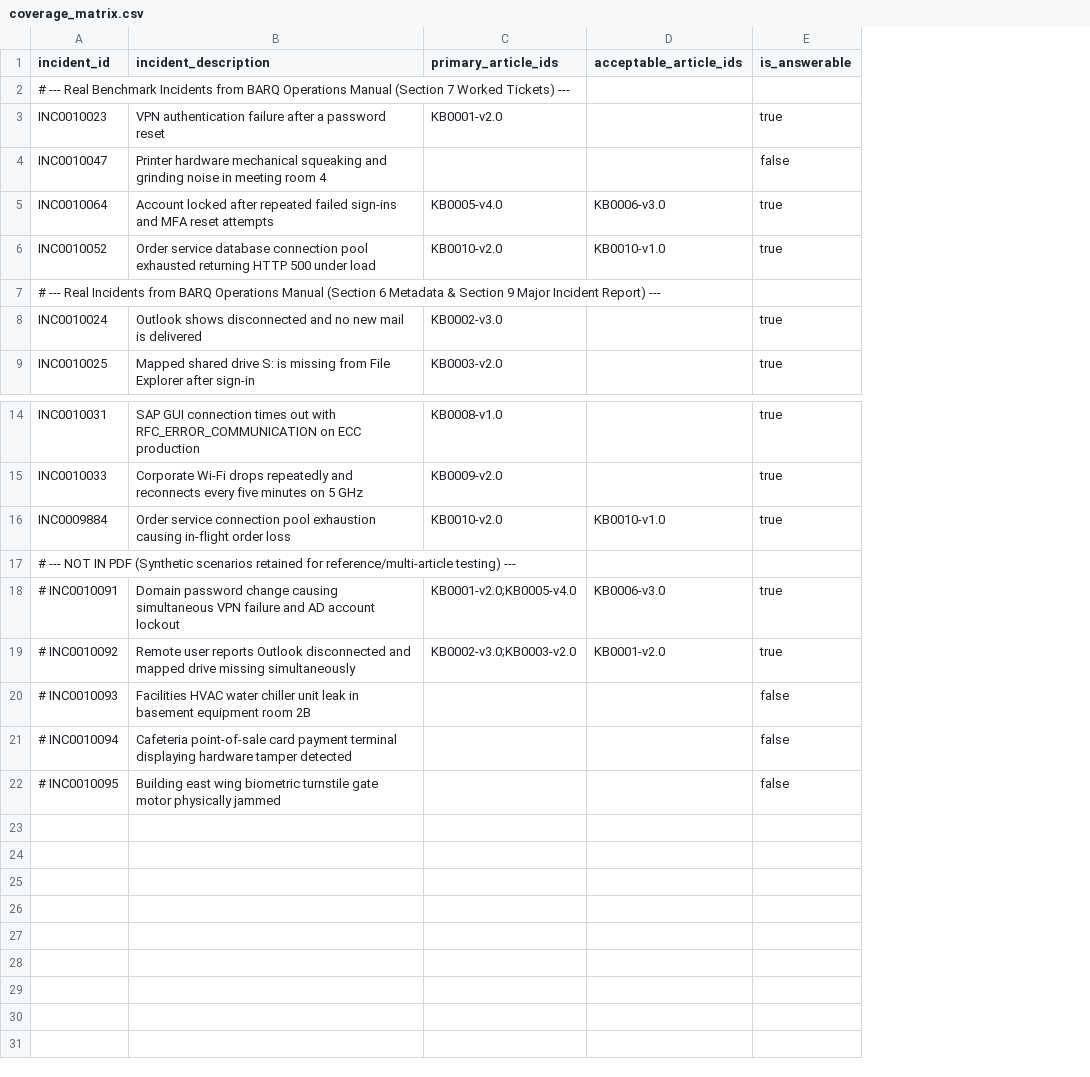
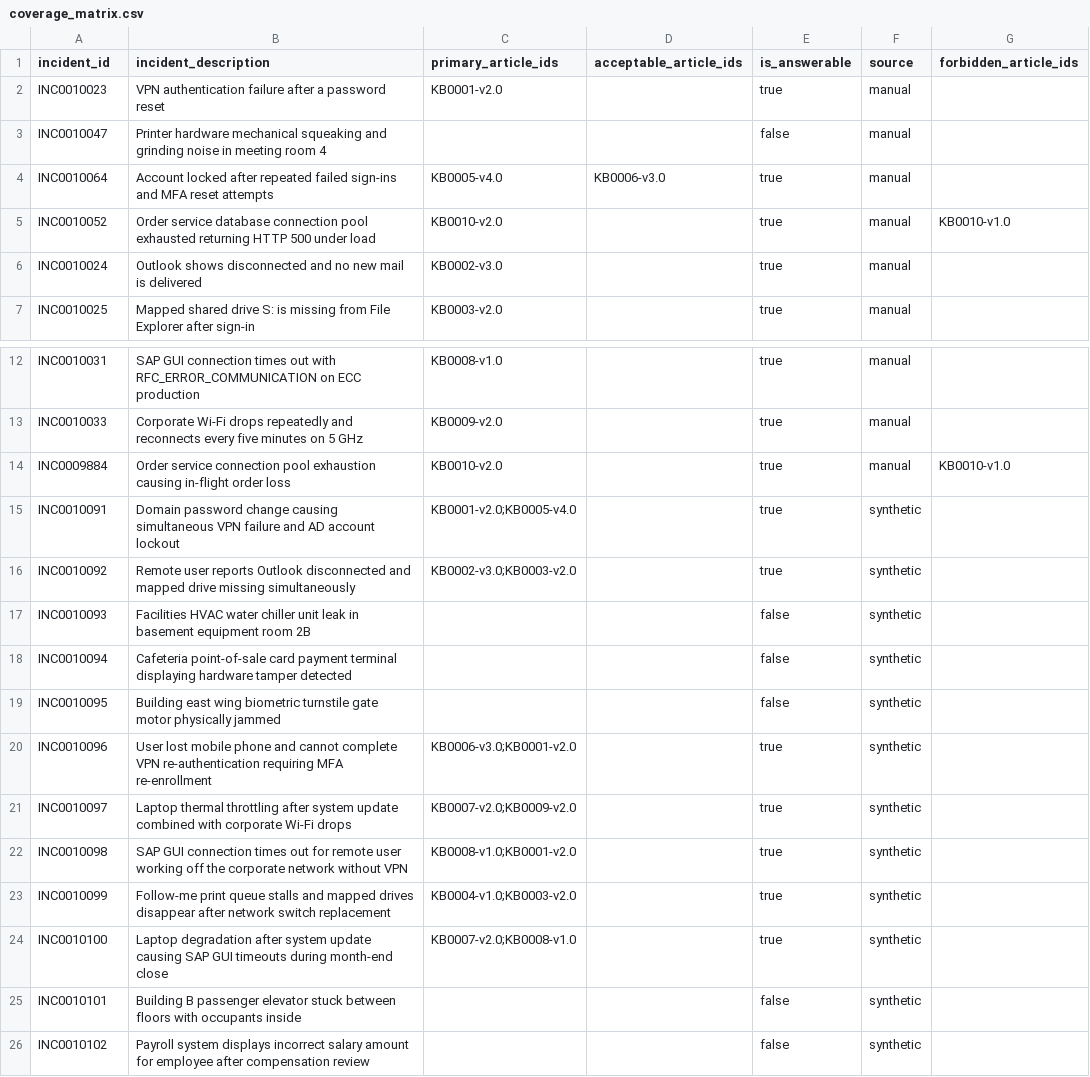
Before and after one commit to MoHatemTC/barq-sprints-agentic-incident-resolution-platform-g1, a CSV file: data/coverage_matrix.csv, drawn as a sheet; only a part is shown, gaps mark what is left out; removed rows and columns are numbered as before the commit, all else as after; the diff names each change by its address in the sheet, - before the commit and + after, or states it on an @@ line.

Commit message:
fix: make coverage matrix machine-readable and forbid the retired runbook
Three defects from the P2 review:

1. The retired KB0010-v1.0 was listed as acceptable for INC0010052 and
   INC0009884, so an evaluation harness would reward a run that surfaced
   the dangerous runbook. Ground truth now carries a
   forbidden_article_ids column: surfacing a forbidden article fails the
   eval (manual §11.5: retired revisions are removed before ranking, not
   ranked low). A row-level invariant forbids overlap between forbidden
   and primary/acceptable, enforced by the validator and tests.

2. Comment lines (# section headers, commented synthetic rows) made the
   file unparseable by standard csv.DictReader/pandas — S4.4's harness
   reads it directly. All comments removed; a machine-readability
   regression test parses with a plain DictReader. New source column
   distinguishes manual from synthetic scenarios.

3. Zero active multi-article incidents (spec requires >= 5). Seven
   synthetic multi-article scenarios are now active rows, plus five
   synthetic out-of-KB unanswerable cases (HVAC chiller, POS tamper,
   turnstile jam, elevator, payroll) so the eval scores correct refusal.
   25 scenarios total: 13 manual + 12 synthetic.

Also: acceptable_article_ids audited against a strict signal rule (an
entry requires a direct symptom/cause signal in the incident
description) — four textually unrelated entries removed, only
INC0010064 -> KB0006-v3.0 remains; scoring contract documented for the
S4.4 harness (primary 1.0 / acceptable 0.5 / forbidden = fail).

```diff
--- a/data/coverage_matrix.csv
+++ b/data/coverage_matrix.csv
+column F (source), rows 2-7: all manual; rows 12-19: manual | manual | manual | synthetic | synthetic | synthetic | synthetic | synthetic
+column G (forbidden_article_ids), row 5: KB0010-v1.0; row 14: KB0010-v1.0
-row 2: # --- Real Benchmark Incidents from BARQ Operations Manual (Section 7 Worked Tickets) ---
-D5 (acceptable_article_ids): KB0010-v1.0
+D5 (acceptable_article_ids): (empty)
-row 7: # --- Real Incidents from BARQ Operations Manual (Section 6 Metadata & Section 9 Major Incident Report) ---
-D14 (acceptable_article_ids): KB0010-v1.0
+D14 (acceptable_article_ids): (empty)
-row 17: # --- NOT IN PDF (Synthetic scenarios retained for reference/multi-article testing) ---
-A15 (incident_id): # INC0010091
+A15 (incident_id): INC0010091
-D15 (acceptable_article_ids): KB0006-v3.0
+D15 (acceptable_article_ids): (empty)
-A16 (incident_id): # INC0010092
+A16 (incident_id): INC0010092
-D16 (acceptable_article_ids): KB0001-v2.0
+D16 (acceptable_article_ids): (empty)
-A17 (incident_id): # INC0010093
+A17 (incident_id): INC0010093
-A18 (incident_id): # INC0010094
+A18 (incident_id): INC0010094
-A19 (incident_id): # INC0010095
+A19 (incident_id): INC0010095
+row 20: INC0010096 | User lost mobile phone and cannot complete VPN re-authentication requiring MFA re-enrollment | KB0006-v3.0;KB0001-v2.0 |  | true | synthetic
+row 21: INC0010097 | Laptop thermal throttling after system update combined with corporate Wi-Fi drops | KB0007-v2.0;KB0009-v2.0 |  | true | synthetic
+row 22: INC0010098 | SAP GUI connection times out for remote user working off the corporate network without VPN | KB0008-v1.0;KB0001-v2.0 |  | true | synthetic
+row 23: INC0010099 | Follow-me print queue stalls and mapped drives disappear after network switch replacement | KB0004-v1.0;KB0003-v2.0 |  | true | synthetic
+row 24: INC0010100 | Laptop degradation after system update causing SAP GUI timeouts during month-end close | KB0007-v2.0;KB0008-v1.0 |  | true | synthetic
+row 25: INC0010101 | Building B passenger elevator stuck between floors with occupants inside |  |  | false | synthetic
+row 26: INC0010102 | Payroll system displays incorrect salary amount for employee after compensation review |  |  | false | synthetic
```
Also changed, not shown: 5 other files.
